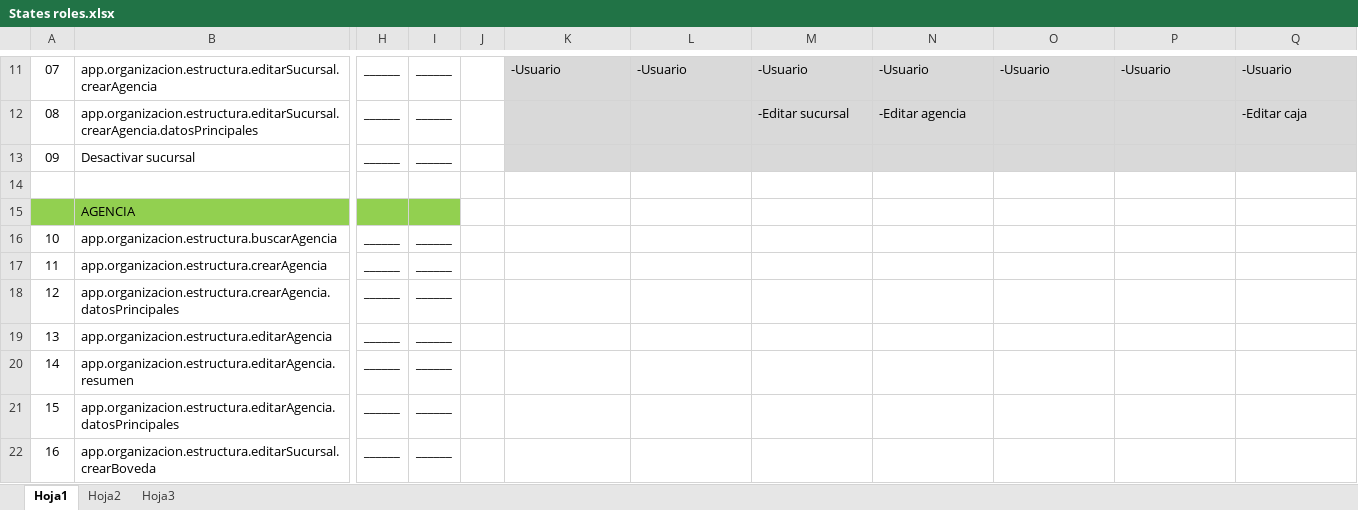
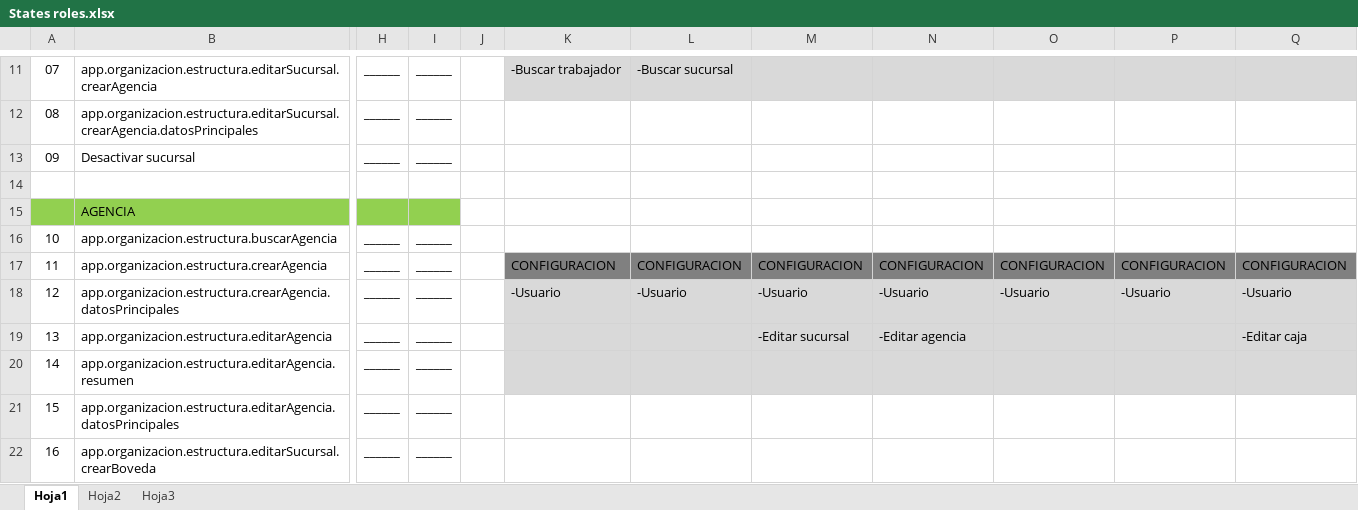
Before and after one commit to carlosthe19916/SistCoopEE, an Excel workbook: States roles.xlsx, sheet Hoja1, drawn as a sheet; only a part is shown, gaps mark what is left out; values as stored, in another font and other column widths than the file's, no borders; the diff covers the shown part only; the diff names each change by its address in the sheet, - before the commit and + after, or states it on an @@ line.

```diff
--- a/States roles.xlsx (sheet Hoja1)
+++ b/States roles.xlsx (sheet Hoja1)
-K11: -Usuario
+K11: -Buscar trabajador
-L11: -Usuario
+L11: -Buscar sucursal
-M11: -Usuario
+M11: (empty)
-N11: -Usuario
+N11: (empty)
-O11: -Usuario
+O11: (empty)
-P11: -Usuario
+P11: (empty)
-Q11: -Usuario
+Q11: (empty)
-K12:Q13 fill: #D9D9D9
+K12:Q13 fill: none
-M12: -Editar sucursal
+M12: (empty)
-N12: -Editar agencia
+N12: (empty)
-Q12: -Editar caja
+Q12: (empty)
-K17: (empty)
+K17: CONFIGURACION
-K17:Q17 fill: none
+K17:Q17 fill: #808080
-L17: (empty)
+L17: CONFIGURACION
-M17: (empty)
+M17: CONFIGURACION
-N17: (empty)
+N17: CONFIGURACION
-O17: (empty)
+O17: CONFIGURACION
-P17: (empty)
+P17: CONFIGURACION
-Q17: (empty)
+Q17: CONFIGURACION
-K18: (empty)
+K18: -Usuario
-K18:Q20 fill: none
+K18:Q20 fill: #D9D9D9
-L18: (empty)
+L18: -Usuario
-M18: (empty)
+M18: -Usuario
-N18: (empty)
+N18: -Usuario
-O18: (empty)
+O18: -Usuario
-P18: (empty)
+P18: -Usuario
-Q18: (empty)
+Q18: -Usuario
-M19: (empty)
+M19: -Editar sucursal
-N19: (empty)
+N19: -Editar agencia
-Q19: (empty)
+Q19: -Editar caja
```
Also changed, not shown: 9 added rows, 27 edited cells and cell formats elsewhere in this sheet, 1 other file.
